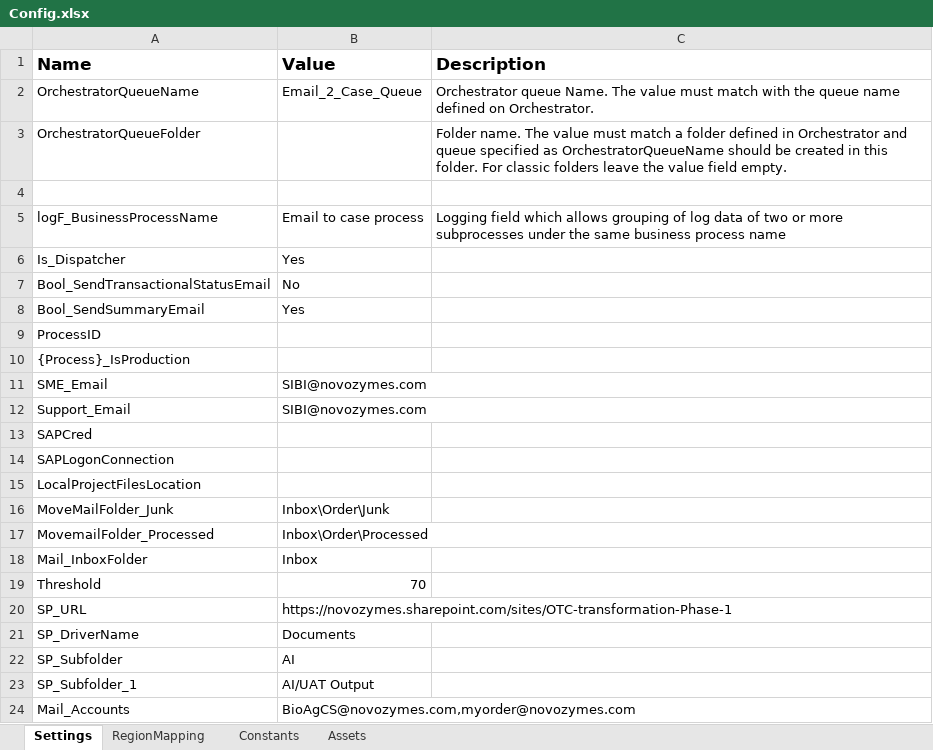
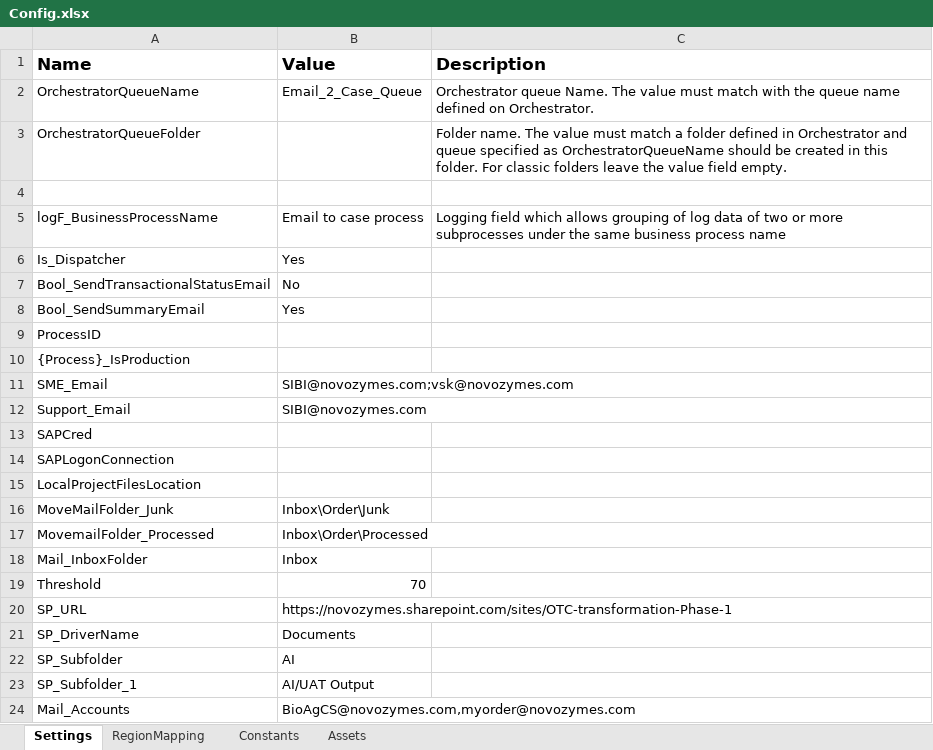
Before and after one commit to SIBIsrikanth/Email_To_Case, an Excel workbook: Data/Input/Config.xlsx, sheet Settings, drawn as a sheet; values as stored, in another font and other column widths than the file's, no borders; the diff names each change by its address in the sheet, - before the commit and + after, or states it on an @@ line.

```diff
--- a/Data/Input/Config.xlsx (sheet Settings)
+++ b/Data/Input/Config.xlsx (sheet Settings)
-B11 (Value): SIBI@novozymes.com
+B11 (Value): SIBI@novozymes.com;vsk@novozymes.com
```
Also changed, not shown: 28 other files.
